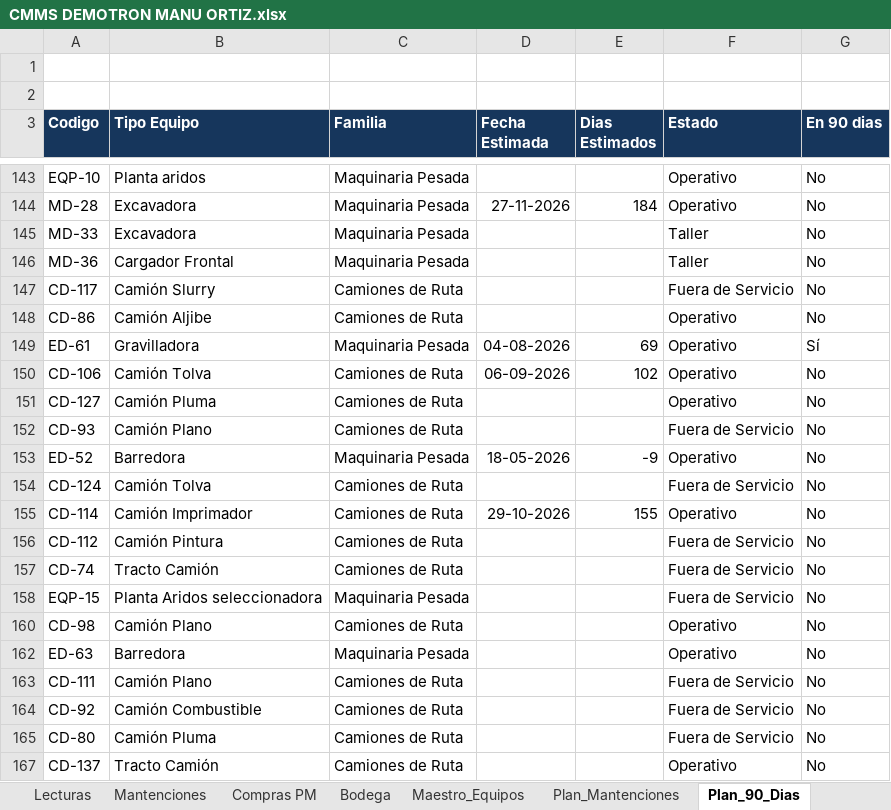
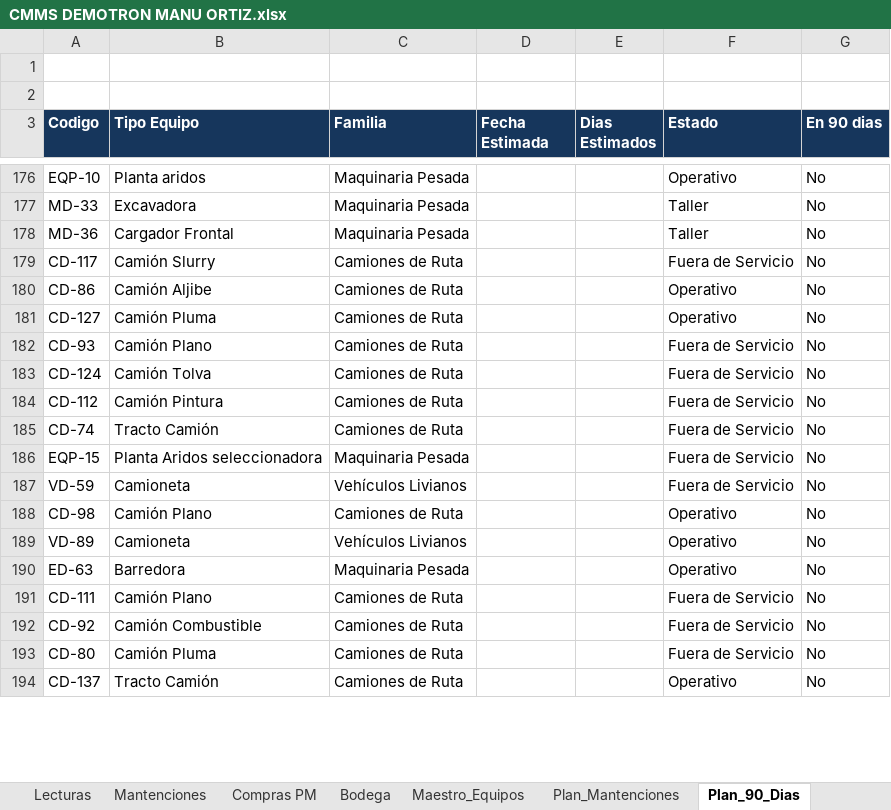
Before and after one commit to manuelortizortiz/cmms-demotron, an Excel workbook: CMMS DEMOTRON MANU ORTIZ.xlsx, sheet Plan_90_Dias, drawn as a sheet; only a part is shown, gaps mark what is left out; values as stored, in another font and other column widths than the file's, no borders; table styles not drawn; removed rows and columns are numbered as before the commit, all else as after; the diff covers the shown part only; the diff names each change by its address in the sheet, - before the commit and + after, or states it on an @@ line.

```diff
--- a/CMMS DEMOTRON MANU ORTIZ.xlsx (sheet Plan_90_Dias)
+++ b/CMMS DEMOTRON MANU ORTIZ.xlsx (sheet Plan_90_Dias)
-row 144: MD-28 | Excavadora | Maquinaria Pesada | 27-11-2026 | 184 | Operativo | No
-row 149: ED-61 | Gravilladora | Maquinaria Pesada | 04-08-2026 | 69 | Operativo | Sí
-row 150: CD-106 | Camión Tolva | Camiones de Ruta | 06-09-2026 | 102 | Operativo | No
-row 153: ED-52 | Barredora | Maquinaria Pesada | 18-05-2026 | -9 | Operativo | No
-row 155: CD-114 | Camión Imprimador | Camiones de Ruta | 29-10-2026 | 155 | Operativo | No
@@ row 187 unhidden: VD-59 | Camioneta | Vehículos Livianos |  |  | Fuera de Servicio | No @@
@@ row 189 unhidden: VD-89 | Camioneta | Vehículos Livianos |  |  | Operativo | No @@
```
Also changed, not shown: 117 added rows, 92 removed rows, 30 hidden or unhidden rows and 12 edited cells elsewhere in this sheet, sheet Compras PM, sheet Plan_Mantenciones, sheet Maestro_Equipos, sheet Equipos, sheet Mantenciones, sheet Dashboard, 2 more sheets, other sheet tabs, formulas that keep their value, hidden cells.
